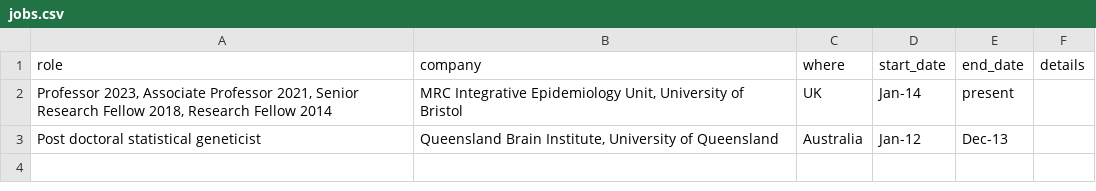
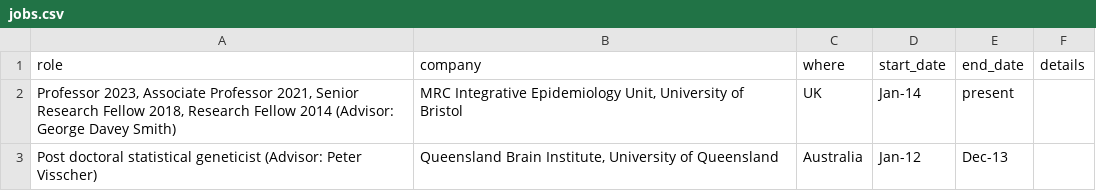
Before and after one commit to explodecomputer/cv, a CSV file: data/jobs.csv, drawn as a sheet.

```diff
--- a/data/jobs.csv
+++ b/data/jobs.csv
@@ -1,3 +1,3 @@
 role, company, where,start_date,end_date,details
-"Professor 2023, Associate Professor 2021, Senior Research Fellow 2018, Research Fellow 2014","MRC Integrative Epidemiology Unit, University of Bristol",UK,Jan-14,present,
-Post doctoral statistical geneticist,"Queensland Brain Institute, University of Queensland",Australia,Jan-12,Dec-13,
+"Professor 2023, Associate Professor 2021, Senior Research Fellow 2018, Research Fellow 2014 (Advisor: George Davey Smith)","MRC Integrative Epidemiology Unit, University of Bristol",UK,Jan-14,present,
+Post doctoral statistical geneticist (Advisor: Peter Visscher),"Queensland Brain Institute, University of Queensland",Australia,Jan-12,Dec-13,
```
Also changed, not shown: data/academic_leadership.csv, data/education.csv, 20 other files.
